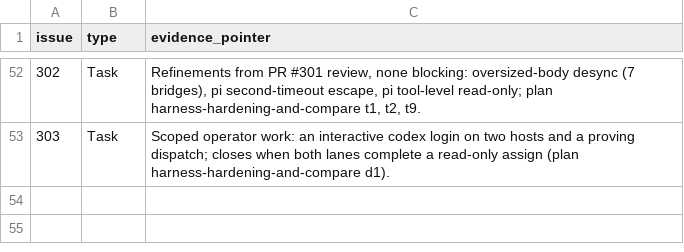
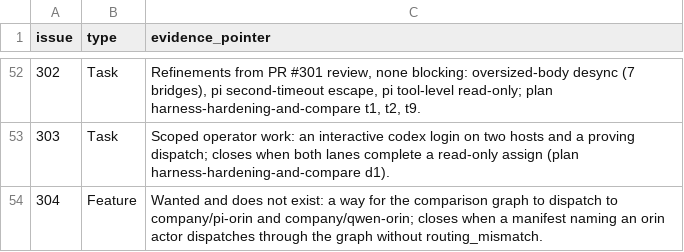
Before and after one commit to agentculture/culture-nodes, a CSV file: docs/triage/issue-types.csv, drawn as a sheet; only a part is shown, gaps mark what is left out.

```diff
--- a/docs/triage/issue-types.csv
+++ b/docs/triage/issue-types.csv
@@ -53 +53,2 @@ issue,type,evidence_pointer
 303,Task,Scoped operator work: an interactive codex login on two hosts and a proving dispatch; closes when both lanes complete a read-only assign (plan harness-hardening-and-compare d1).
+304,Feature,Wanted and does not exist: a way for the comparison graph to dispatch to company/pi-orin and company/qwen-orin; closes when a manifest naming an orin actor dispatches through the graph without routing_mismatch.
```
Also changed, not shown: docs/triage/dispositions.csv, 1 other file.
